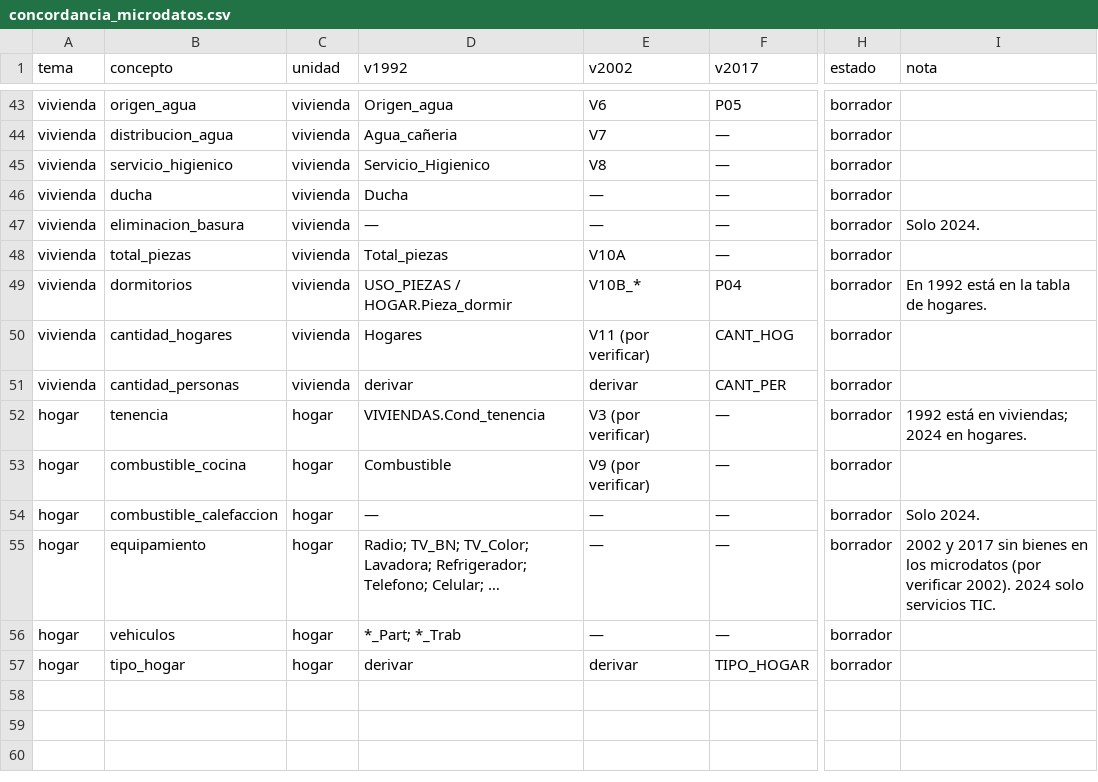
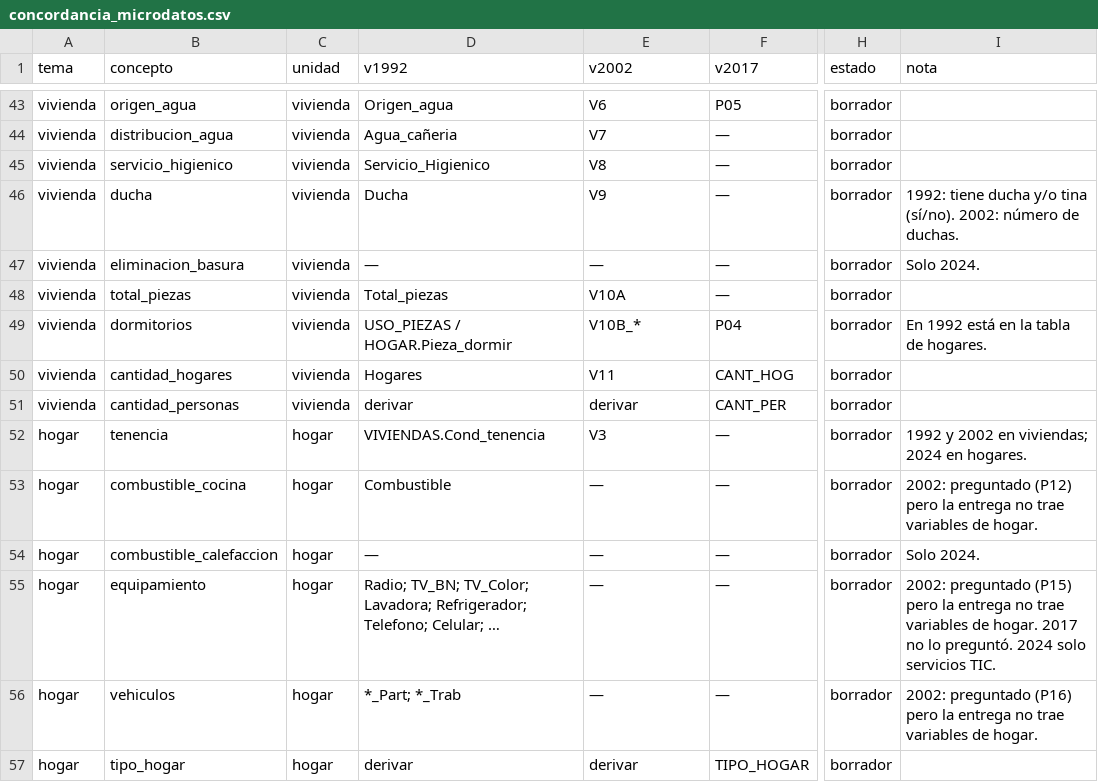
Before and after one commit to edgardo-cerda/censos-chile, a CSV file: metadatos/concordancia/concordancia_microdatos.csv, drawn as a sheet; only a part is shown, gaps mark what is left out; the diff names each change by its address in the sheet, - before the commit and + after, or states it on an @@ line.

```diff
--- a/metadatos/concordancia/concordancia_microdatos.csv
+++ b/metadatos/concordancia/concordancia_microdatos.csv
-E46 (v2002): —
+E46 (v2002): V9
-I46 (nota): (empty)
+I46 (nota): 1992: tiene ducha y/o tina (sí/no). 2002: número de duchas.
-E50 (v2002): V11 (por verificar)
+E50 (v2002): V11
-E52 (v2002): V3 (por verificar)
+E52 (v2002): V3
-I52 (nota): 1992 está en viviendas; 2024 en hogares.
+I52 (nota): 1992 y 2002 en viviendas; 2024 en hogares.
-E53 (v2002): V9 (por verificar)
+E53 (v2002): —
-I53 (nota): (empty)
+I53 (nota): 2002: preguntado (P12) pero la entrega no trae variables de hogar.
-I55 (nota): 2002 y 2017 sin bienes en los microdatos (por verificar 2002). 2024 solo…
+I55 (nota): 2002: preguntado (P15) pero la entrega no trae variables de hogar. 2017 no lo preguntó. 2024 solo…
-I56 (nota): (empty)
+I56 (nota): 2002: preguntado (P16) pero la entrega no trae variables de hogar.
```
Also changed, not shown: 20 other files.
